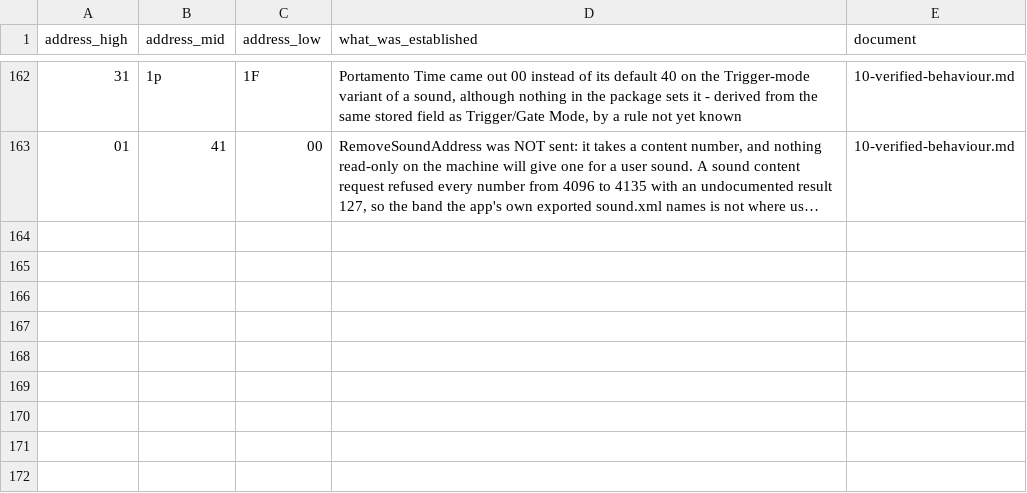
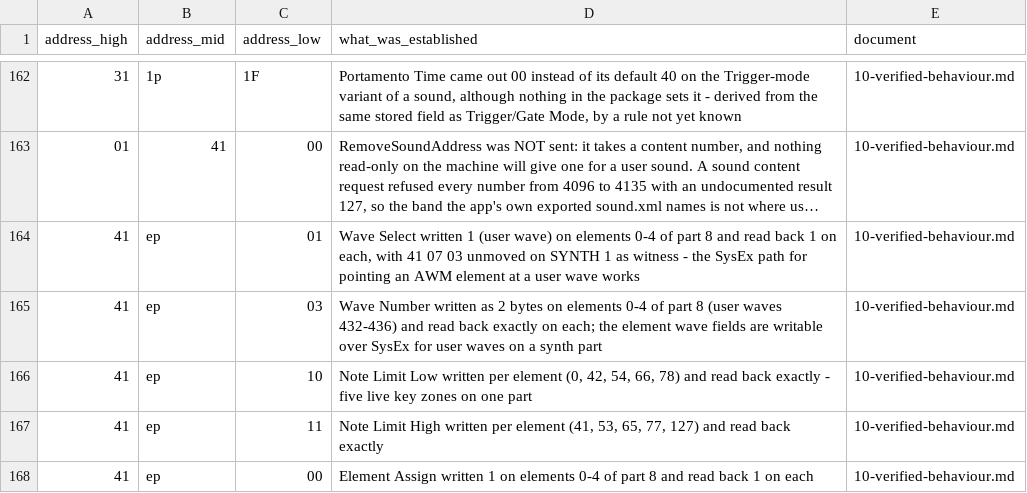
Before and after one commit to jaeggerr/seqtrak-docs, a CSV file: data/hardware-verified.csv, drawn as a sheet; only a part is shown, gaps mark what is left out; long unchanged cells end in …; the diff names each change by its address in the sheet, - before the commit and + after, or states it on an @@ line.

Commit message:
One zone is not a firmware limit: the element route assembles a multisample live
The keybank route is closed for now. A kind 05 header creates a new waveform and
gets the five-record body accepted where a kind 03 header had it refused, but
pulling the results back shows one keybank per waveform, every one holding the
first stream: the later streams are acknowledged and discarded. The header
checks its declared size at the end of each stream and expects exactly one
stream per header, so there is no room in it for a second keybank.

The element route needed no file-layout guesswork, because every field is an
ordinary parameter. Five single-zone sounds pushed, each creating its own user
waveform (432-436), then five elements of one part assigned by hand: Element
Assign, Wave Select, Wave Number, Note Limit Low/High, velocity limits, level
and envelope. Every field read back as written, witness unmoved, tempo
answering. That also settles 41 ep 01 and 41 ep 03, which were listed untested.

Not established: whether it sounds like five zones. And it does not persist --
Sound Save is still unresolved.

```diff
--- a/data/hardware-verified.csv
+++ b/data/hardware-verified.csv
+row 164: 41 | ep | 01 | Wave Select written 1 (user wave) on elements 0-4 of part 8 and read back 1 on each, with 41 07 03 unmoved on SYNTH 1 as witness - the SysEx path for pointing an AWM element at a user wave works | 10-verified-behaviour.md
+row 165: 41 | ep | 03 | Wave Number written as 2 bytes on elements 0-4 of part 8 (user waves 432-436) and read back exactly on each; the element wave fields are writable over SysEx for user waves on a synth part | 10-verified-behaviour.md
+row 166: 41 | ep | 10 | Note Limit Low written per element (0, 42, 54, 66, 78) and read back exactly - five live key zones on one part | 10-verified-behaviour.md
+row 167: 41 | ep | 11 | Note Limit High written per element (41, 53, 65, 77, 127) and read back exactly | 10-verified-behaviour.md
+row 168: 41 | ep | 00 | Element Assign written 1 on elements 0-4 of part 8 and read back 1 on each | 10-verified-behaviour.md
```
Also changed, not shown: data/parameters.csv, 6 other files.
